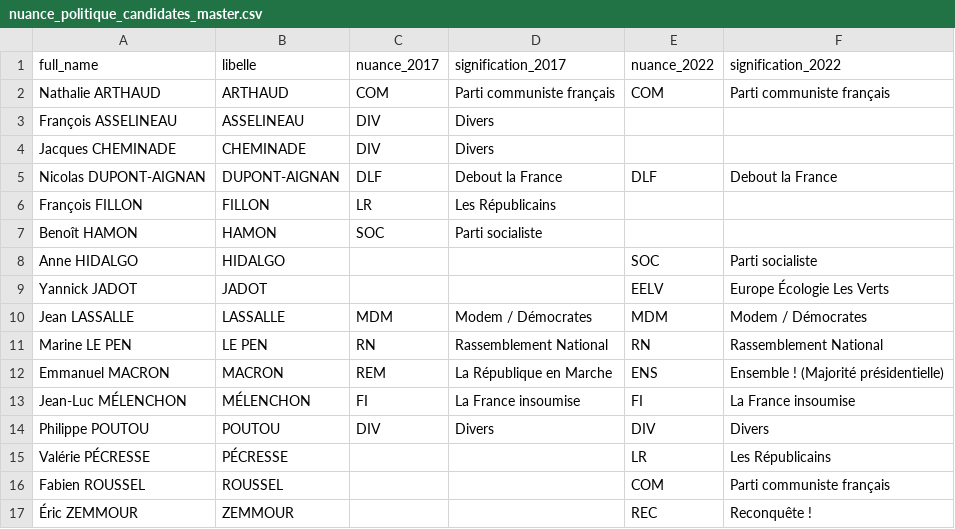
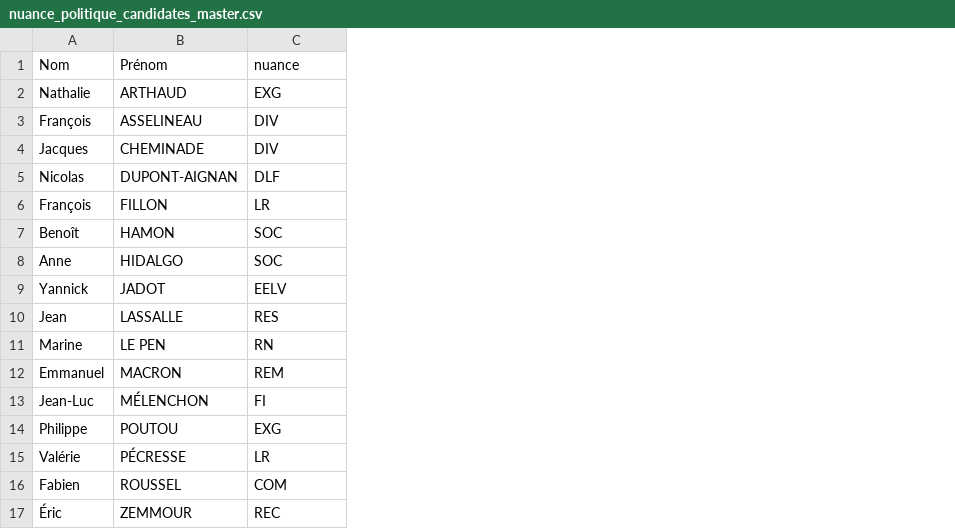
Before and after one commit to Albatross-MSPR/election-presidentielle, a CSV file: data/reference/nuance_politique_candidates_master.csv, drawn as a sheet; removed rows and columns are numbered as before the commit, all else as after; the diff names each change by its address in the sheet, - before the commit and + after, or states it on an @@ line.

```diff
--- a/data/reference/nuance_politique_candidates_master.csv
+++ b/data/reference/nuance_politique_candidates_master.csv
-column A, rows 2-17: Nathalie ARTHAUD | François ASSELINEAU | Jacques CHEMINADE | Nicolas DUPONT-AIGNAN | François FILLON | Benoît HAMON | Anne HIDALGO | Yannick JADOT | Jean LASSALLE | Marine LE PEN | Emmanuel MACRON | Jean-Luc MÉLENCHON | Philippe POUTOU | Valérie PÉCRESSE | Fabien ROUSSEL | Éric ZEMMOUR
+column A, rows 2-17: Nathalie | François | Jacques | Nicolas | François | Benoît | Anne | Yannick | Jean | Marine | Emmanuel | Jean-Luc | Philippe | Valérie | Fabien | Éric
-column D, rows 2-14: Parti communiste français | Divers | Divers | Debout la France | Les Républicains | Parti socialiste |  |  | Modem / Démocrates | Rassemblement National | La République en Marche | La France insoumise | Divers
-column E, rows 2-17: COM |  |  | DLF |  |  | SOC | EELV | MDM | RN | ENS | FI | DIV | LR | COM | REC
-column F, rows 2-17: Parti communiste français |  |  | Debout la France |  |  | Parti socialiste | Europe Écologie Les Verts | Modem / Démocrates | Rassemblement National | Ensemble ! (Majorité présidentielle) | La France insoumise | Divers | Les Républicains | Parti communiste français | Reconquête !
-row 1: full_name | libelle | nuance_2017 | signification_2017 | nuance_2022 | signification_2022
+row 1: Nom | Prénom | nuance
-C2: COM
+C2: EXG
-C8: (empty)
+C8: SOC
-C9: (empty)
+C9: EELV
-C10: MDM
+C10: RES
-C14: DIV
+C14: EXG
-C15: (empty)
+C15: LR
-C16: (empty)
+C16: COM
-C17: (empty)
+C17: REC
```
Also changed, not shown: data/silver/2017-pres-t2-commune-rhone-69-silver.csv, data/silver/2022-pres-t2-commune-rhone-69-silver.csv, 7 other files.
